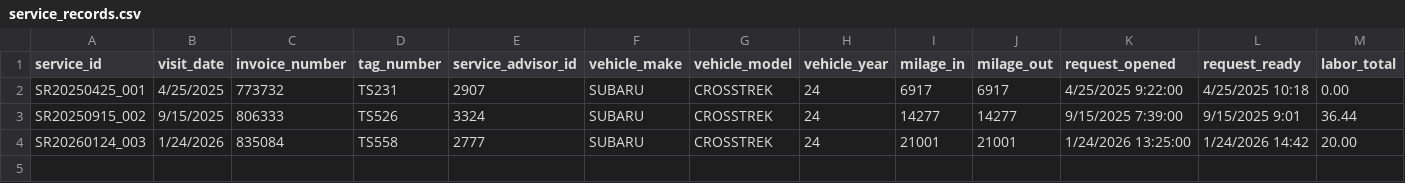
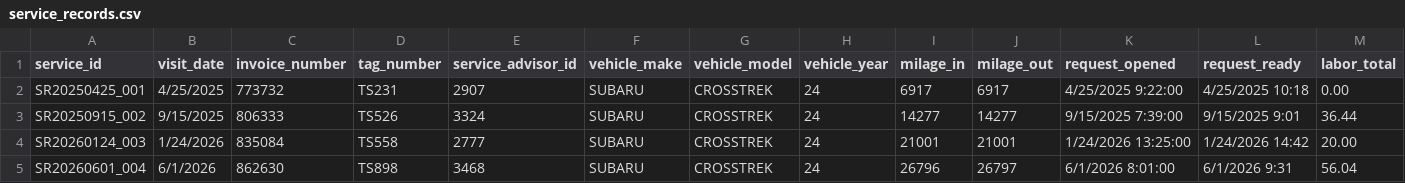
Before and after one commit to josephnehrenz/car_service_data, a CSV file: data/service_records.csv, drawn as a sheet; only a part is shown; rows hold the shown columns only; the diff names each change by its address in the sheet, - before the commit and + after, or states it on an @@ line.

Commit message:
Add files via upload

```diff
--- a/data/service_records.csv
+++ b/data/service_records.csv
+row 5: SR20260601_004 | 6/1/2026 | 862630 | TS898 | 3468 | SUBARU | CROSSTREK | 24 | 26796 | 26797 | 6/1/2026 8:01:00 | 6/1/2026 9:31 | 56.04
```
